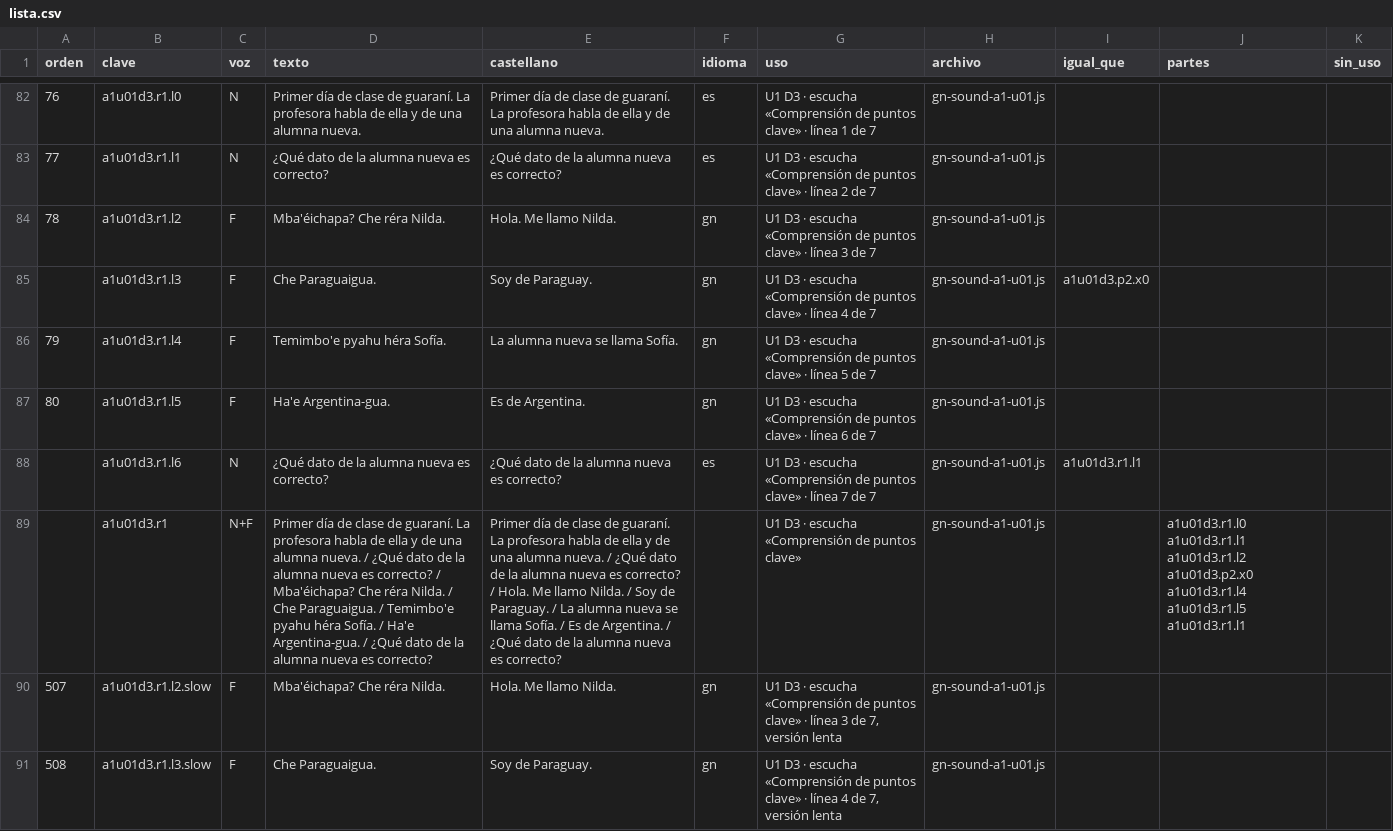
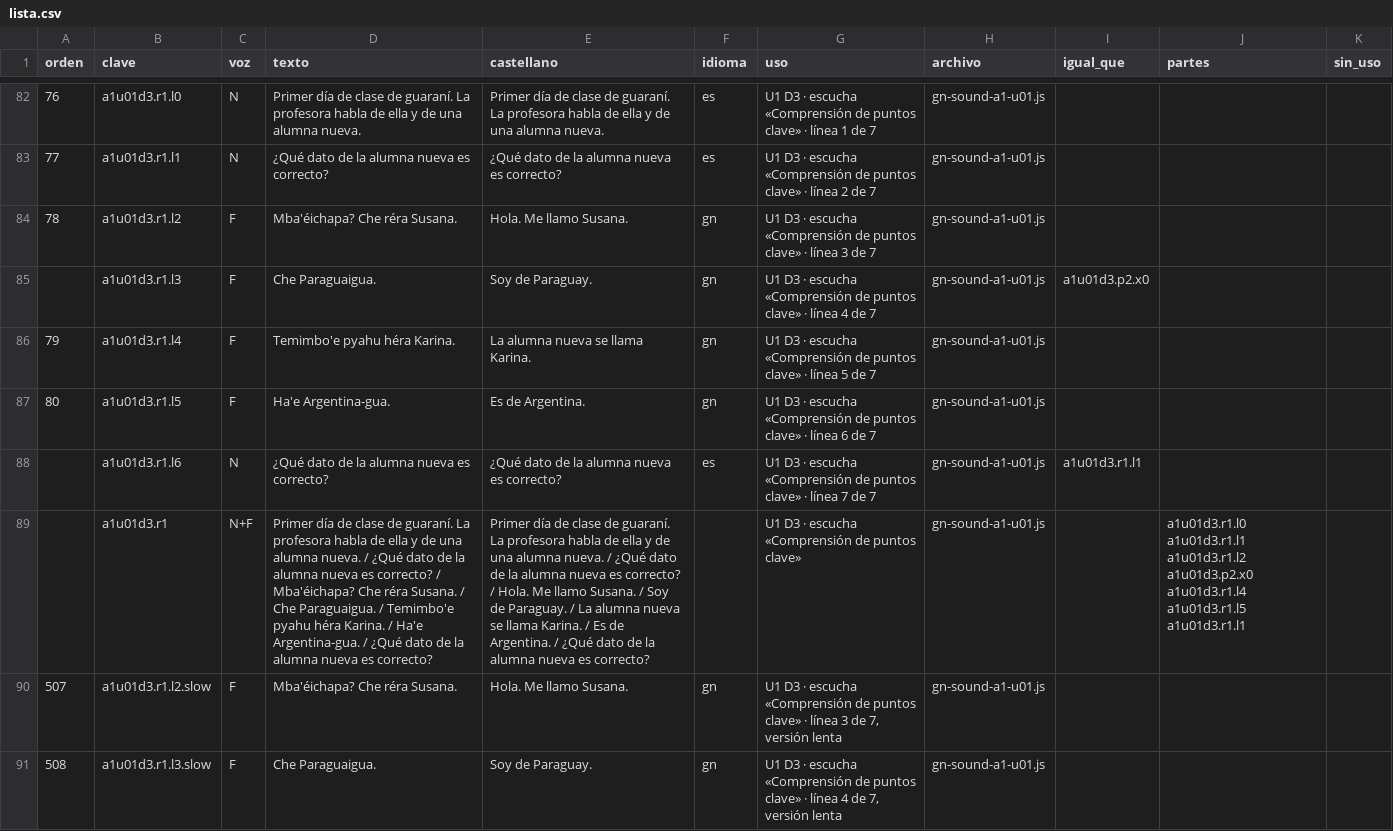
Before and after one commit to jorycook/Epu-, a CSV file: sound/A1/lista.csv, drawn as a sheet; only a part is shown, gaps mark what is left out; the diff covers the shown part only; the diff names each change by its address in the sheet, - before the commit and + after, or states it on an @@ line.

```diff
--- a/sound/A1/lista.csv
+++ b/sound/A1/lista.csv
-D84 (texto): Mba'éichapa? Che réra Nilda.
+D84 (texto): Mba'éichapa? Che réra Susana.
-E84 (castellano): Hola. Me llamo Nilda.
+E84 (castellano): Hola. Me llamo Susana.
-D86 (texto): Temimbo'e pyahu héra Sofía.
+D86 (texto): Temimbo'e pyahu héra Karina.
-E86 (castellano): La alumna nueva se llama Sofía.
+E86 (castellano): La alumna nueva se llama Karina.
-D89 (texto): …Che réra Nilda. / Che Paraguaigua. / Temimbo'e pyahu héra Sofía. / Ha'e…
+D89 (texto): …Che réra Susana. / Che Paraguaigua. / Temimbo'e pyahu héra Karina. / Ha'e…
-E89 (castellano): …Me llamo Nilda. / Soy de Paraguay. / La alumna nueva se llama Sofía. / Es…
+E89 (castellano): …Me llamo Susana. / Soy de Paraguay. / La alumna nueva se llama Karina. / Es…
-D90 (texto): Mba'éichapa? Che réra Nilda.
+D90 (texto): Mba'éichapa? Che réra Susana.
-E90 (castellano): Hola. Me llamo Nilda.
+E90 (castellano): Hola. Me llamo Susana.
```
Also changed, not shown: 82 edited cells elsewhere in this file, 59 other files.
